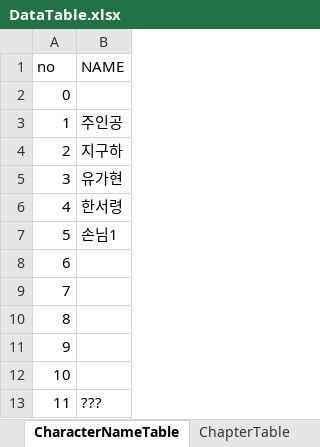
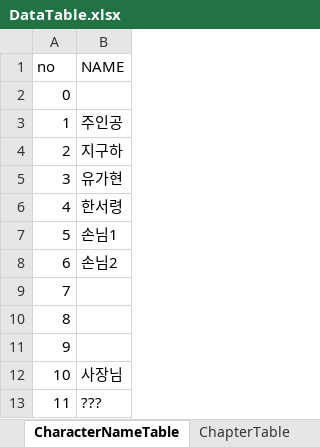
Before and after one commit to kogito0325/The-Scent-of-That-Season, an Excel workbook: Assets/DataTable.xlsx, sheet CharacterNameTable, drawn as a sheet; values as stored, in another font and other column widths than the file's, no borders; table styles not drawn; the diff names each change by its address in the sheet, - before the commit and + after, or states it on an @@ line.

```diff
--- a/Assets/DataTable.xlsx (sheet CharacterNameTable)
+++ b/Assets/DataTable.xlsx (sheet CharacterNameTable)
-B8 (NAME): (empty)
+B8 (NAME): 손님2
-B12 (NAME): (empty)
+B12 (NAME): 사장님
```
Also changed, not shown: sheet ScriptTable, formulas that keep their value, 51 other files.
